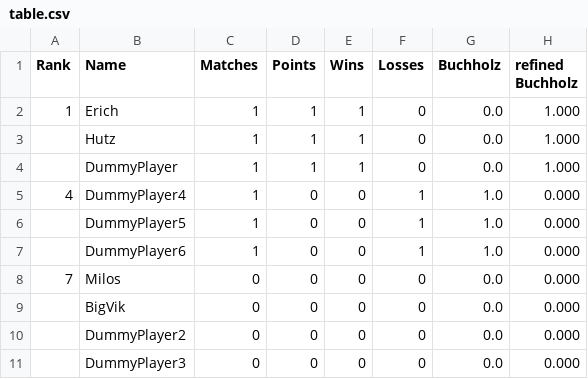
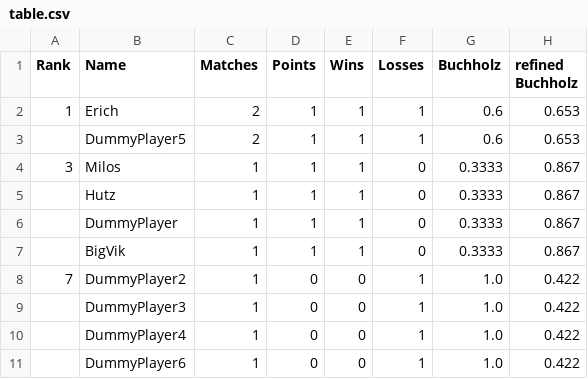
Before and after one commit to flunkypiraten/flunkypiraten.github.io, a CSV file: _data/table.csv, drawn as a sheet.

Commit message:
Update table, match, and breaks data

```diff
--- a/_data/table.csv
+++ b/_data/table.csv
@@ -1,11 +1,11 @@
 Rank,Name,Matches,Points,Wins,Losses,Buchholz,refined Buchholz
-1,Erich,1,1,1,0,0.0,1.000
-,Hutz,1,1,1,0,0.0,1.000
-,DummyPlayer,1,1,1,0,0.0,1.000
-4,DummyPlayer4,1,0,0,1,1.0,0.000
-,DummyPlayer5,1,0,0,1,1.0,0.000
-,DummyPlayer6,1,0,0,1,1.0,0.000
-7,Milos,0,0,0,0,0.0,0.000
-,BigVik,0,0,0,0,0.0,0.000
-,DummyPlayer2,0,0,0,0,0.0,0.000
-,DummyPlayer3,0,0,0,0,0.0,0.000
+1,Erich,2,1,1,1,0.6,0.653
+,DummyPlayer5,2,1,1,1,0.6,0.653
+3,Milos,1,1,1,0,0.3333,0.867
+,Hutz,1,1,1,0,0.3333,0.867
+,DummyPlayer,1,1,1,0,0.3333,0.867
+,BigVik,1,1,1,0,0.3333,0.867
+7,DummyPlayer2,1,0,0,1,1.0,0.422
+,DummyPlayer3,1,0,0,1,1.0,0.422
+,DummyPlayer4,1,0,0,1,1.0,0.422
+,DummyPlayer6,1,0,0,1,1.0,0.422
```
Also changed, not shown: 1 other file.
